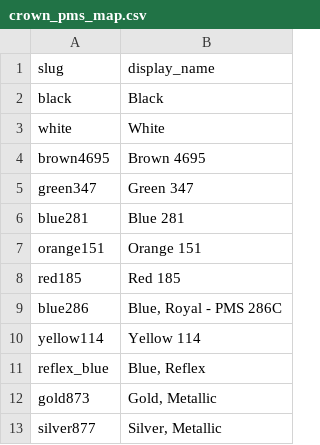
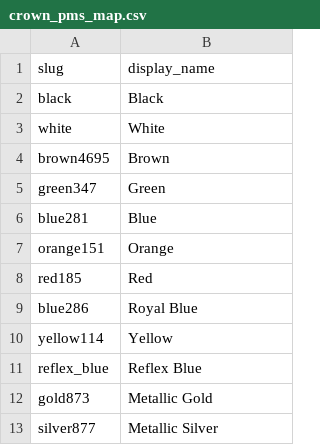
Before and after one commit to PromoExchange/batman, a CSV file: db/product_data/crown_pms_map.csv, drawn as a sheet.

```diff
--- a/db/product_data/crown_pms_map.csv
+++ b/db/product_data/crown_pms_map.csv
@@ -3,11 +3,11 @@ black,"Black"
 white,"White"
-brown4695,"Brown 4695"
-green347,"Green 347"
-blue281,"Blue 281"
-orange151,"Orange 151"
-red185,"Red 185"
-blue286,"Blue, Royal - PMS 286C"
-yellow114,"Yellow 114"
-reflex_blue,"Blue, Reflex"
-gold873,"Gold, Metallic"
-silver877,"Silver, Metallic"
+brown4695,"Brown"
+green347,"Green"
+blue281,"Blue"
+orange151,"Orange"
+red185,"Red"
+blue286,"Royal Blue"
+yellow114,"Yellow"
+reflex_blue,"Reflex Blue"
+gold873,"Metallic Gold"
+silver877,"Metallic Silver"
```
Also changed, not shown: db/product_data/fields_pms_map.csv, db/product_data/logomark_pms_map.csv, 7 other files.
